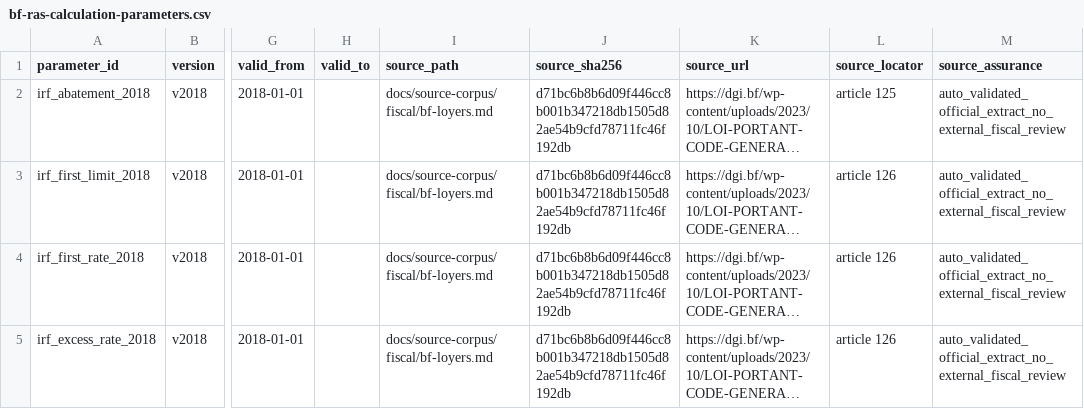
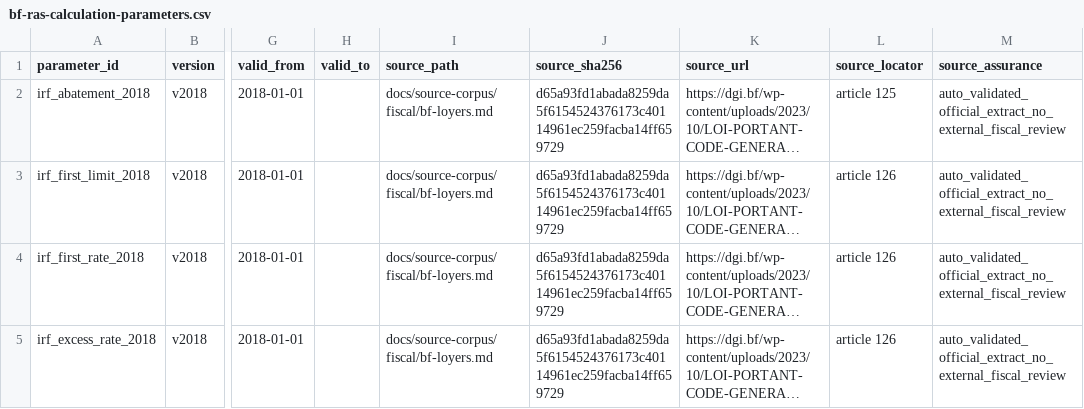
Before and after one commit to inacentrale/fiscal-control-engine, a CSV file: docs/reference/bf-ras-calculation-parameters.csv, drawn as a sheet; only a part is shown, gaps mark what is left out; long unchanged cells end in …; the diff names each change by its address in the sheet, - before the commit and + after, or states it on an @@ line.

Commit message:
Align RAS legal source hashes

```diff
--- a/docs/reference/bf-ras-calculation-parameters.csv
+++ b/docs/reference/bf-ras-calculation-parameters.csv
-J2:J5 (source_sha256): d71bc6b8b6d09f446cc8b001b347218db1505d82ae54b9cfd78711fc46f192db
+J2:J5 (source_sha256): d65a93fd1abada8259da5f6154524376173c40114961ec259facba14ff659729
```
Also changed, not shown: docs/reference/bf-ras-legal-rules.csv, docs/reference/bf-ras-tax-event-rules.csv.
